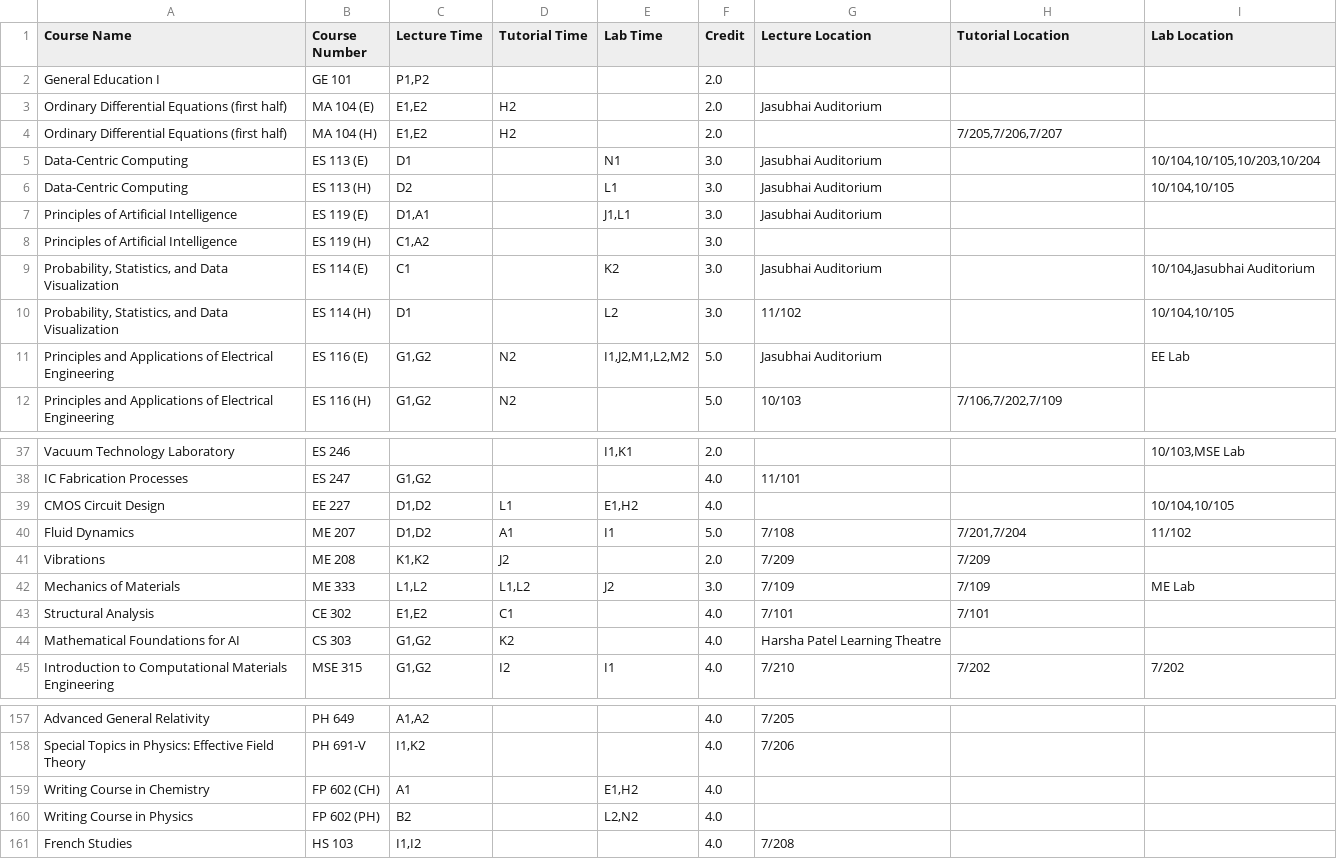
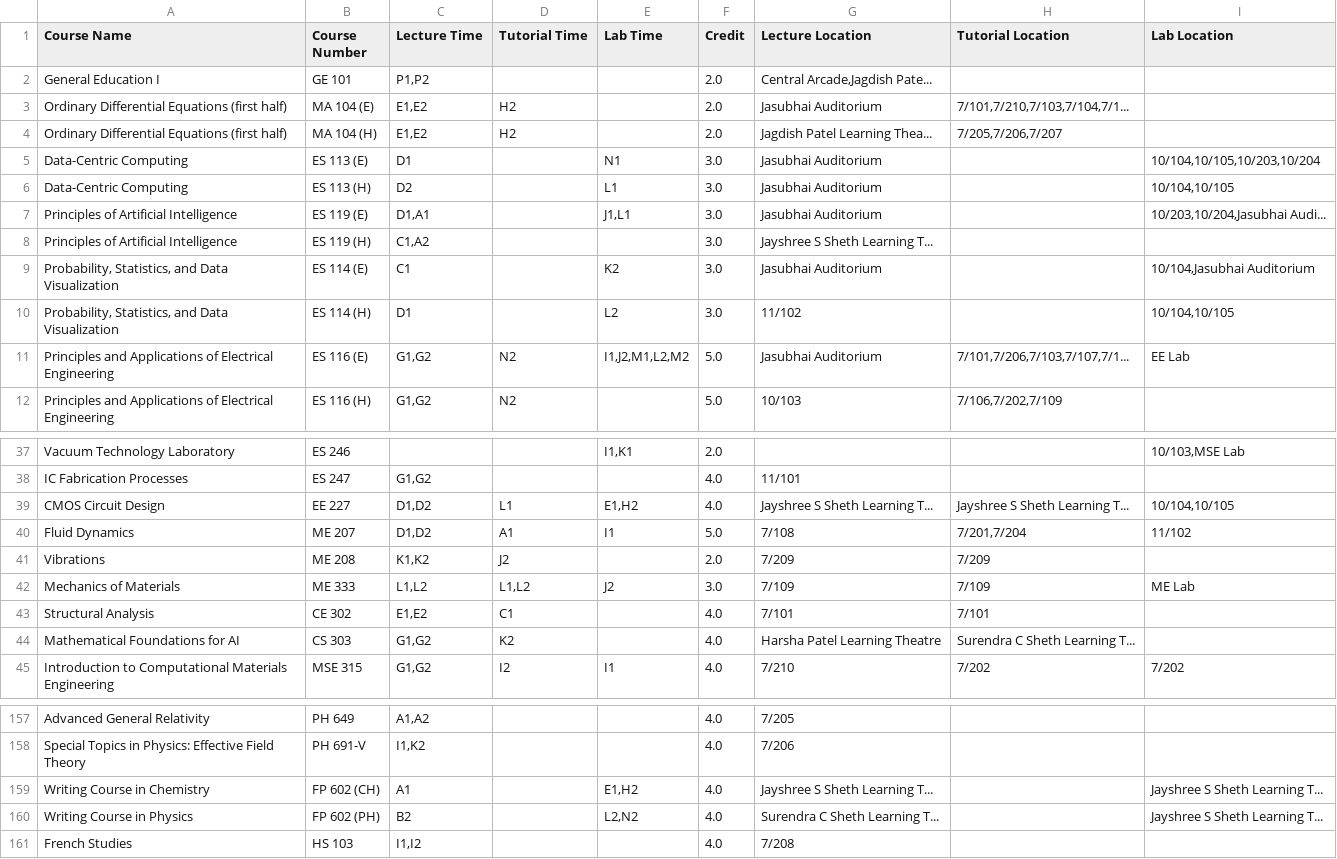
Before and after one commit to Naveen-Pal/timetable, a CSV file: Updated_Processed_Timetable.csv, drawn as a sheet; only a part is shown, gaps mark what is left out; the diff covers the shown part only.

Commit message:
fix long location text

```diff
--- a/Updated_Processed_Timetable.csv
+++ b/Updated_Processed_Timetable.csv
@@ -1,12 +1,12 @@
 Course Name,Course Number,Lecture Time,Tutorial Time,Lab Time,Credit,Lecture Location,Tutorial Location,Lab Location
-General Education I,GE 101,"P1,P2",,,2.0,,,
-Ordinary Differential Equations (first half),MA 104 (E),"E1,E2",H2,,2.0,Jasubhai Auditorium,,
-Ordinary Differential Equations (first half),MA 104 (H),"E1,E2",H2,,2.0,,"7/205,7/206,7/207",
+General Education I,GE 101,"P1,P2",,,2.0,"Central Arcade,Jagdish Pate...",,
+Ordinary Differential Equations (first half),MA 104 (E),"E1,E2",H2,,2.0,Jasubhai Auditorium,"7/101,7/210,7/103,7/104,7/1...",
+Ordinary Differential Equations (first half),MA 104 (H),"E1,E2",H2,,2.0,Jagdish Patel Learning Thea...,"7/205,7/206,7/207",
 Data-Centric Computing,ES 113 (E),D1,,N1,3.0,Jasubhai Auditorium,,"10/104,10/105,10/203,10/204"
 Data-Centric Computing,ES 113 (H),D2,,L1,3.0,Jasubhai Auditorium,,"10/104,10/105"
-Principles of Artificial Intelligence,ES 119 (E),"D1,A1",,"J1,L1",3.0,Jasubhai Auditorium,,
-Principles of Artificial Intelligence,ES 119 (H),"C1,A2",,,3.0,,,
+Principles of Artificial Intelligence,ES 119 (E),"D1,A1",,"J1,L1",3.0,Jasubhai Auditorium,,"10/203,10/204,Jasubhai Audi..."
+Principles of Artificial Intelligence,ES 119 (H),"C1,A2",,,3.0,Jayshree S Sheth Learning T...,,
 "Probability, Statistics, and Data Visualization",ES 114 (E),C1,,K2,3.0,Jasubhai Auditorium,,"10/104,Jasubhai Auditorium"
 "Probability, Statistics, and Data Visualization",ES 114 (H),D1,,L2,3.0,11/102,,"10/104,10/105"
-Principles and Applications of Electrical Engineering,ES 116 (E),"G1,G2",N2,"I1,J2,M1,L2,M2",5.0,Jasubhai Auditorium,,EE Lab
+Principles and Applications of Electrical Engineering,ES 116 (E),"G1,G2",N2,"I1,J2,M1,L2,M2",5.0,Jasubhai Auditorium,"7/101,7/206,7/103,7/107,7/1...",EE Lab
 Principles and Applications of Electrical Engineering,ES 116 (H),"G1,G2",N2,,5.0,10/103,"7/106,7/202,7/109",
@@ -38,3 +38,3 @@ Vacuum Technology Laboratory,ES 246,,,"I1,K1",2.0,,,"10/103,MSE Lab"
 IC Fabrication Processes,ES 247,"G1,G2",,,4.0,11/101,,
-CMOS Circuit Design,EE 227,"D1,D2",L1,"E1,H2",4.0,,,"10/104,10/105"
+CMOS Circuit Design,EE 227,"D1,D2",L1,"E1,H2",4.0,Jayshree S Sheth Learning T...,Jayshree S Sheth Learning T...,"10/104,10/105"
 Fluid Dynamics,ME 207,"D1,D2",A1,I1,5.0,7/108,"7/201,7/204",11/102
@@ -43,3 +43,3 @@ Mechanics of Materials,ME 333,"L1,L2","L1,L2",J2,3.0,7/109,7/109,ME Lab
 Structural Analysis,CE 302,"E1,E2",C1,,4.0,7/101,7/101,
-Mathematical Foundations for AI,CS 303,"G1,G2",K2,,4.0,Harsha Patel Learning Theatre,,
+Mathematical Foundations for AI,CS 303,"G1,G2",K2,,4.0,Harsha Patel Learning Theatre,Surendra C Sheth Learning T...,
 Introduction to Computational Materials Engineering,MSE 315,"G1,G2",I2,I1,4.0,7/210,7/202,7/202
@@ -158,4 +158,4 @@ Advanced General Relativity,PH 649,"A1,A2",,,4.0,7/205,,
 Special Topics in Physics: Effective Field Theory,PH 691-V,"I1,K2",,,4.0,7/206,,
-Writing Course in Chemistry,FP 602 (CH),A1,,"E1,H2",4.0,,,
-Writing Course in Physics,FP 602 (PH),B2,,"L2,N2",4.0,,,
+Writing Course in Chemistry,FP 602 (CH),A1,,"E1,H2",4.0,Jayshree S Sheth Learning T...,,Jayshree S Sheth Learning T...
+Writing Course in Physics,FP 602 (PH),B2,,"L2,N2",4.0,Surendra C Sheth Learning T...,,Jayshree S Sheth Learning T...
 French Studies,HS 103,"I1,I2",,,4.0,7/208,,
```
Also changed, not shown: 26 edited cells elsewhere in this file, 2 other files.
